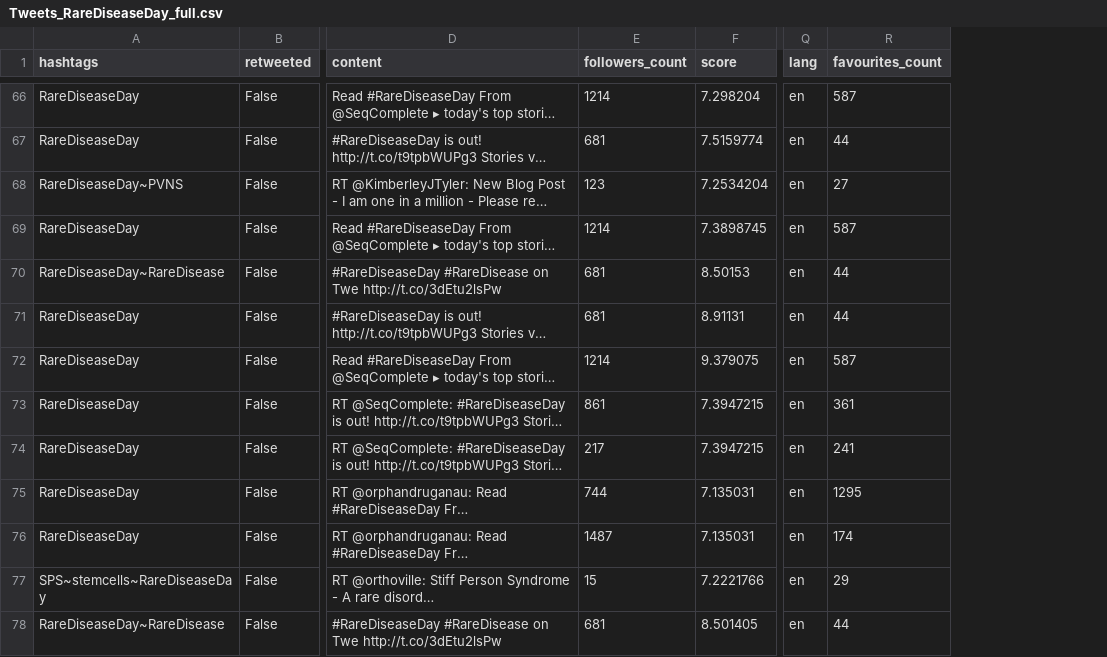
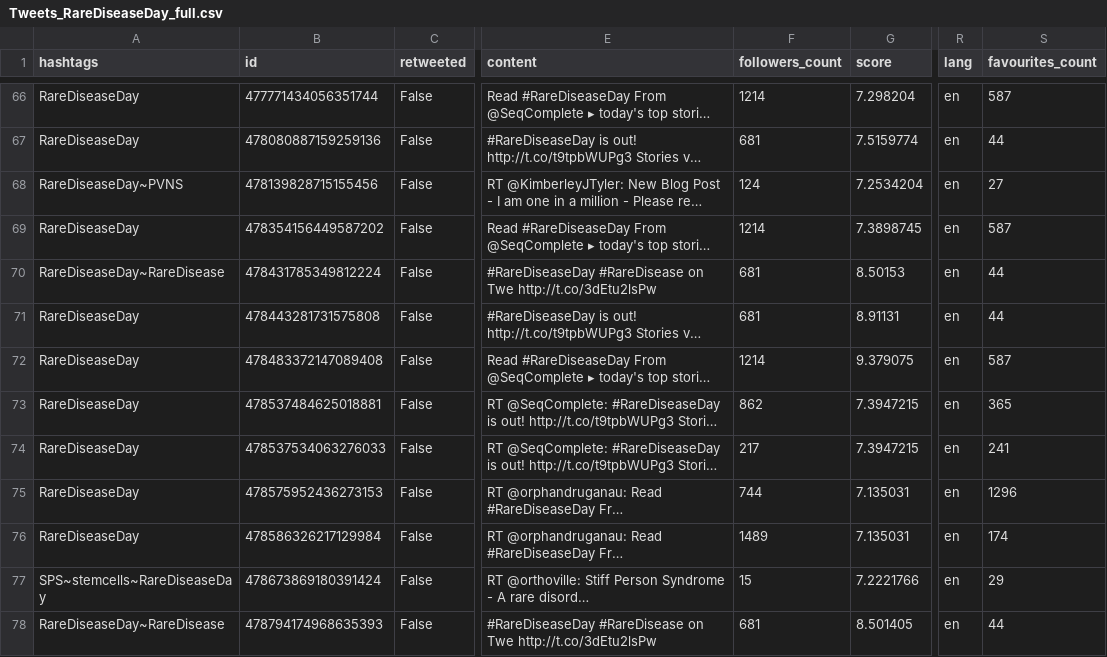
Before and after one commit to grfiv/healthcare_twitter_analysis, a CSV file: Tweets_RareDiseaseDay_full.csv, drawn as a sheet; only a part is shown, gaps mark what is left out; long unchanged cells end in …; addresses are those after the commit; the diff covers the shown part only; the diff names each change by its address in the sheet, - before the commit and + after, or states it on an @@ line.

```diff
--- a/Tweets_RareDiseaseDay_full.csv
+++ b/Tweets_RareDiseaseDay_full.csv
+column B (id), rows 66-78: 477771434056351744 | 478080887159259136 | 478139828715155456 | 478354156449587202 | 478431785349812224 | 478443281731575808 | 478483372147089408 | 478537484625018881 | 478537534063276033 | 478575952436273153 | 478586326217129984 | 478673869180391424 | 478794174968635393
-F68 (followers_count): 123
+F68 (followers_count): 124
-F73 (followers_count): 861
+F73 (followers_count): 862
-S73 (favourites_count): 361
+S73 (favourites_count): 365
-S75 (favourites_count): 1295
+S75 (favourites_count): 1296
-F76 (followers_count): 1487
+F76 (followers_count): 1489
```
Also changed, not shown: 1 added row, 1 removed row and 34 edited cells elsewhere in this file, Tweets_CancerChat_full.csv, 3 other files.
